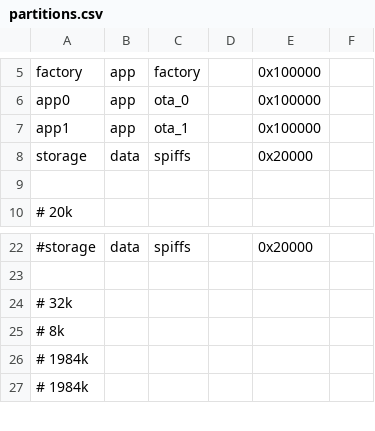
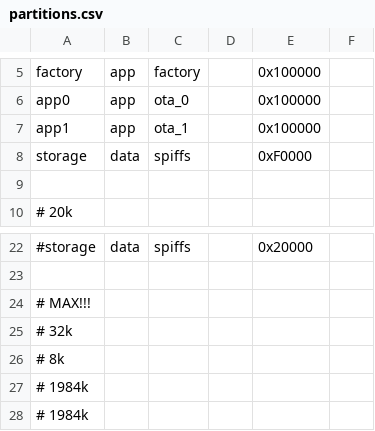
Before and after one commit to kostuch/idf_pal_test, a CSV file: partitions.csv, drawn as a sheet; only a part is shown, gaps mark what is left out.

```diff
--- a/partitions.csv
+++ b/partitions.csv
@@ -7,3 +7,3 @@ app0,     app,  ota_0,	,       0x100000,
 app1,     app,  ota_1,	,       0x100000,
-storage,  data, spiffs, ,        0x20000,
+storage,  data, spiffs, ,        0xF0000,
 
@@ -23,2 +23,3 @@ storage,  data, spiffs, ,        0x20000,
 
+# MAX!!!
 # 32k
```
Also changed, not shown: 3 other files.
